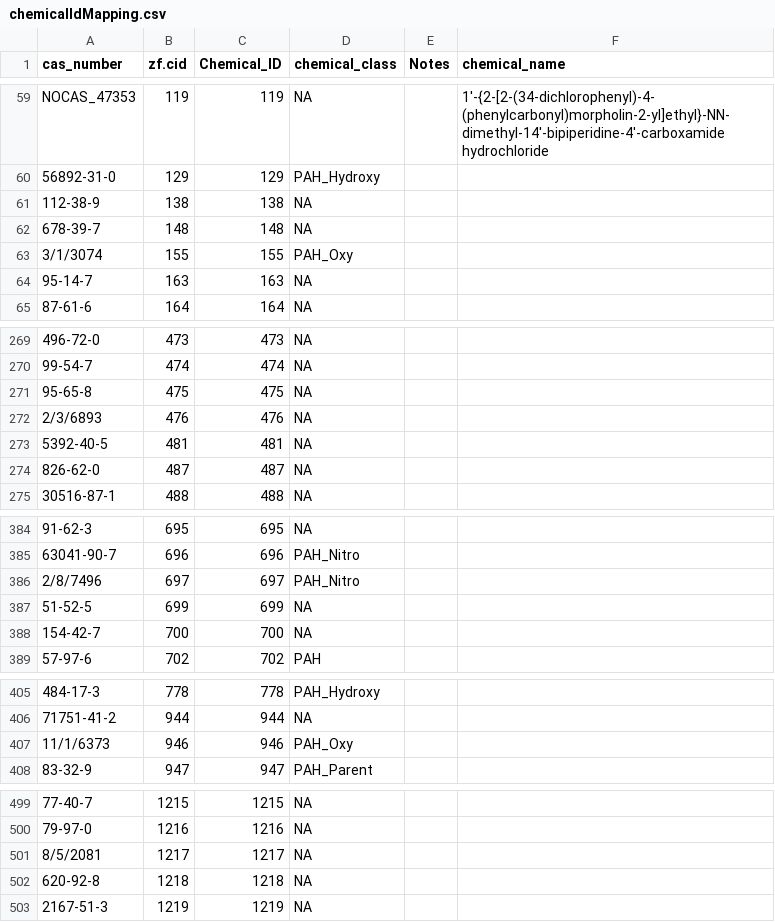
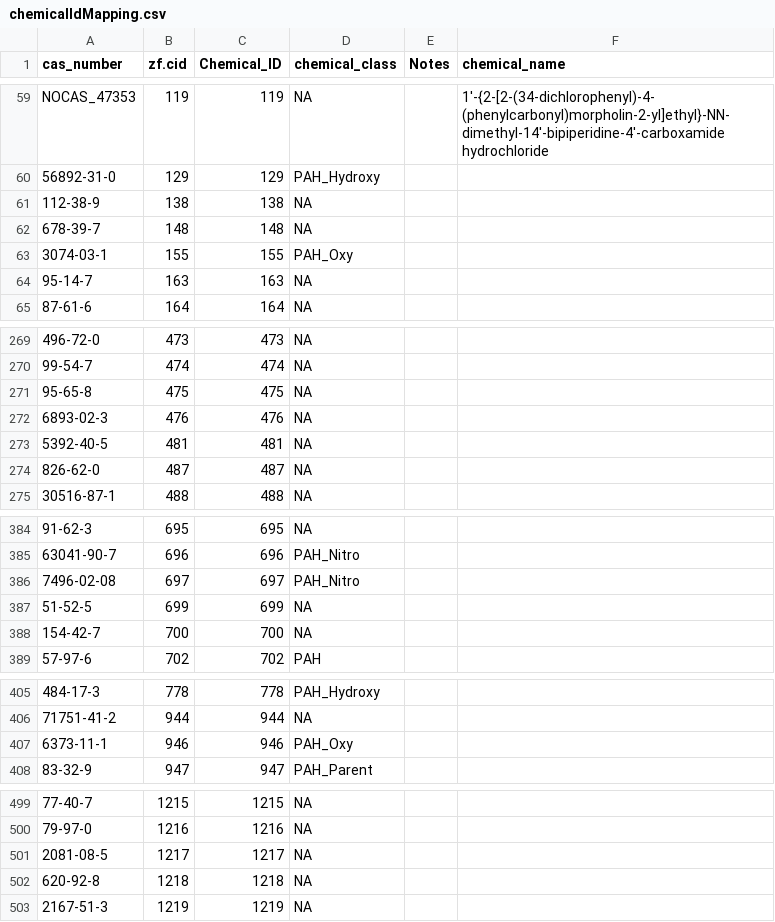
Before and after one commit to PNNL-CompBio/srpAnalytics, a CSV file: data/chemicalIdMapping.csv, drawn as a sheet; only a part is shown, gaps mark what is left out; the diff covers the shown part only; the diff names each change by its address in the sheet, - before the commit and + after, or states it on an @@ line.

Commit message:
fixed the stupid ass dates

```diff
--- a/data/chemicalIdMapping.csv
+++ b/data/chemicalIdMapping.csv
-A63 (cas_number): 3/1/3074
+A63 (cas_number): 3074-03-1
-A272 (cas_number): 2/3/6893
+A272 (cas_number): 6893-02-3
-A386 (cas_number): 2/8/7496
+A386 (cas_number): 7496-02-08
-A407 (cas_number): 11/1/6373
+A407 (cas_number): 6373-11-1
-A501 (cas_number): 8/5/2081
+A501 (cas_number): 2081-08-5
```
Also changed, not shown: 4 edited cells elsewhere in this file.
